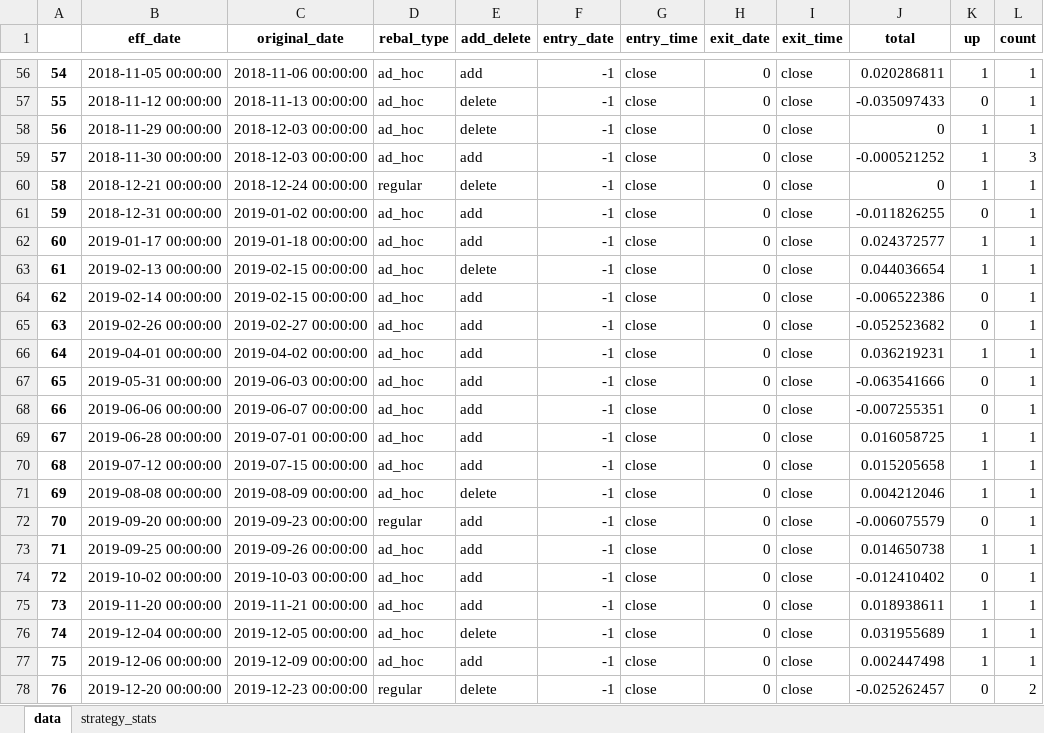
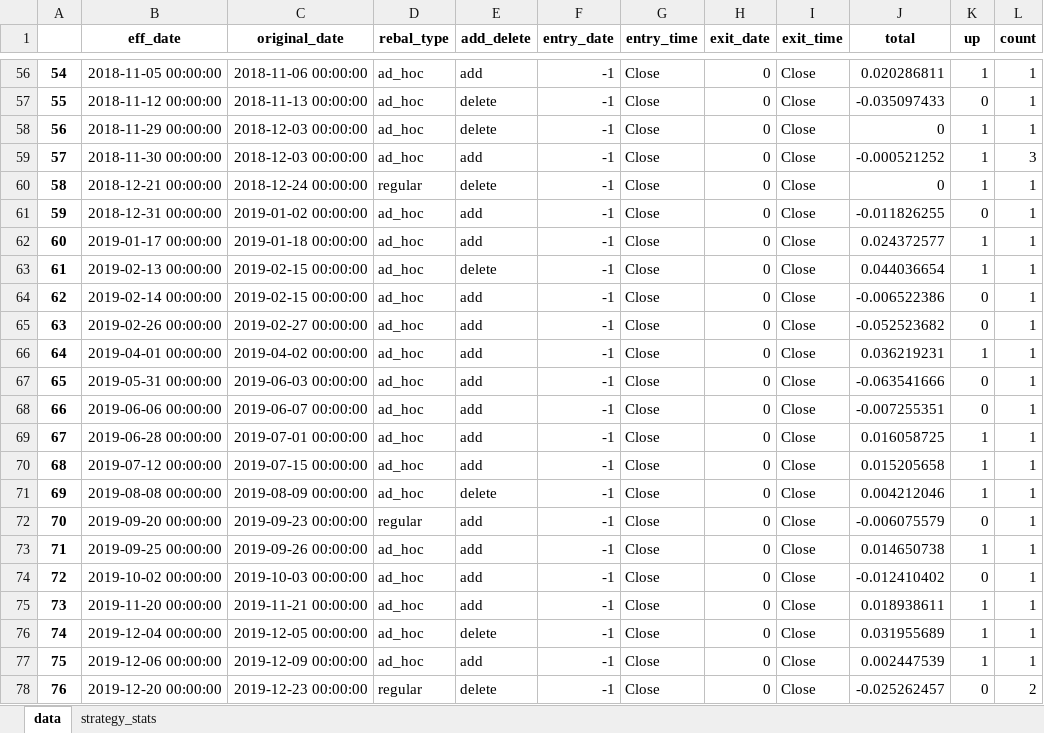
Before and after one commit to yingchen0505/analyzingalpha, an Excel workbook: sp500-historical-components-and-changes/sp500_analysis.xlsx, sheet data, drawn as a sheet; only a part is shown, gaps mark what is left out; values as stored, in another font and other column widths than the file's, no borders; the diff covers the shown part only; the diff names each change by its address in the sheet, - before the commit and + after, or states it on an @@ line.

```diff
--- a/sp500-historical-components-and-changes/sp500_analysis.xlsx (sheet data)
+++ b/sp500-historical-components-and-changes/sp500_analysis.xlsx (sheet data)
-G56:G78 (entry_time): close
+G56:G78 (entry_time): Close
-I56:I78 (exit_time): close
+I56:I78 (exit_time): Close
-J77 (total): 0.002447498
+J77 (total): 0.002447539
```
Also changed, not shown: 108 edited cells elsewhere in this sheet, sheet strategy_stats, 1 other file.
